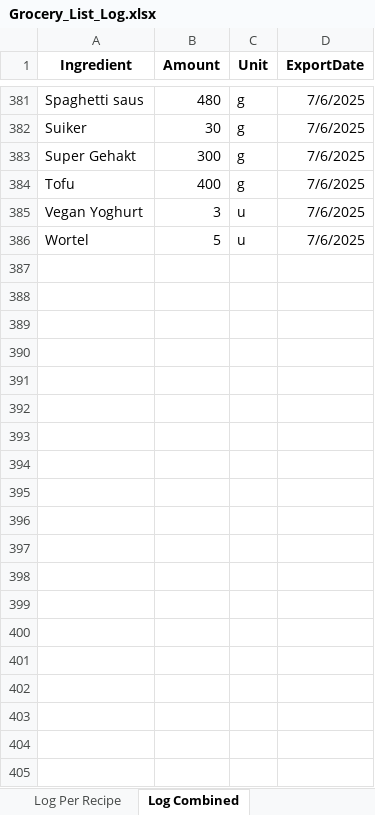
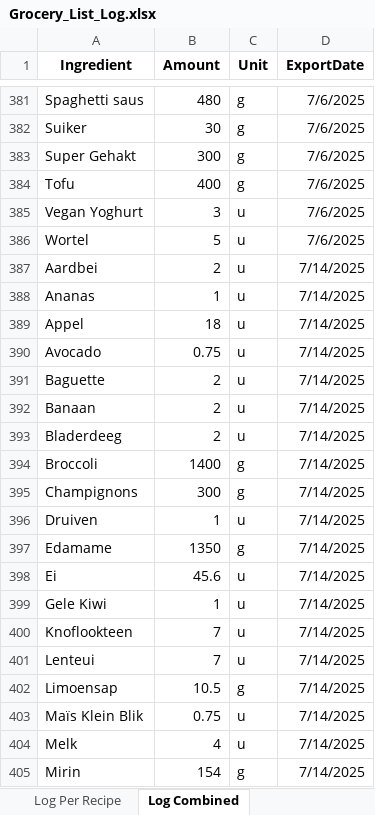
Before and after one commit to Callistah/Grocery_list, an Excel workbook: Excel_files/Log/Grocery_List_Log.xlsx, sheet Log Combined, drawn as a sheet; only a part is shown, gaps mark what is left out; values as stored, in another font and other column widths than the file's, no borders; the diff covers the shown part only; the diff names each change by its address in the sheet, - before the commit and + after, or states it on an @@ line.

```diff
--- a/Excel_files/Log/Grocery_List_Log.xlsx (sheet Log Combined)
+++ b/Excel_files/Log/Grocery_List_Log.xlsx (sheet Log Combined)
+row 387: Aardbei | 2 | u | 7/14/2025
+row 388: Ananas | 1 | u | 7/14/2025
+row 389: Appel | 18 | u | 7/14/2025
+row 390: Avocado | 0.75 | u | 7/14/2025
+row 391: Baguette | 2 | u | 7/14/2025
+row 392: Banaan | 2 | u | 7/14/2025
+row 393: Bladerdeeg | 2 | u | 7/14/2025
+row 394: Broccoli | 1400 | g | 7/14/2025
+row 395: Champignons | 300 | g | 7/14/2025
+row 396: Druiven | 1 | u | 7/14/2025
+row 397: Edamame | 1350 | g | 7/14/2025
+row 398: Ei | 45.6 | u | 7/14/2025
+row 399: Gele Kiwi | 1 | u | 7/14/2025
+row 400: Knoflookteen | 7 | u | 7/14/2025
+row 401: Lenteui | 7 | u | 7/14/2025
+row 402: Limoensap | 10.5 | g | 7/14/2025
+row 403: Maïs Klein Blik | 0.75 | u | 7/14/2025
+row 404: Melk | 4 | u | 7/14/2025
+row 405: Mirin | 154 | g | 7/14/2025
```
Also changed, not shown: 19 added rows elsewhere in this sheet, sheet Log Per Recipe, Excel_files/data.xlsx, 1 other file.
